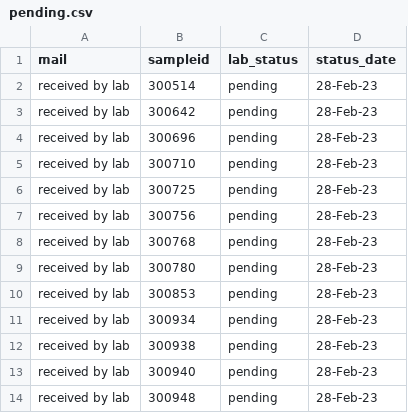
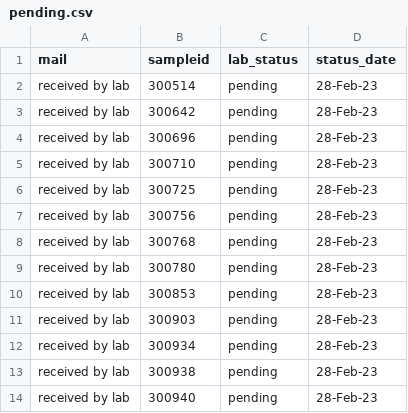
Before and after one commit to opioiddatalab/drugchecking, a CSV file: status/pending.csv, drawn as a sheet; only a part is shown; the shorter side is filled out with more unchanged rows.

Commit message:
Update pending.csv

```diff
--- a/status/pending.csv
+++ b/status/pending.csv
@@ -10,2 +10,3 @@ received by lab,300780,pending,28-Feb-23
 received by lab,300853,pending,28-Feb-23
+received by lab,300903,pending,28-Feb-23
 received by lab,300934,pending,28-Feb-23
```
